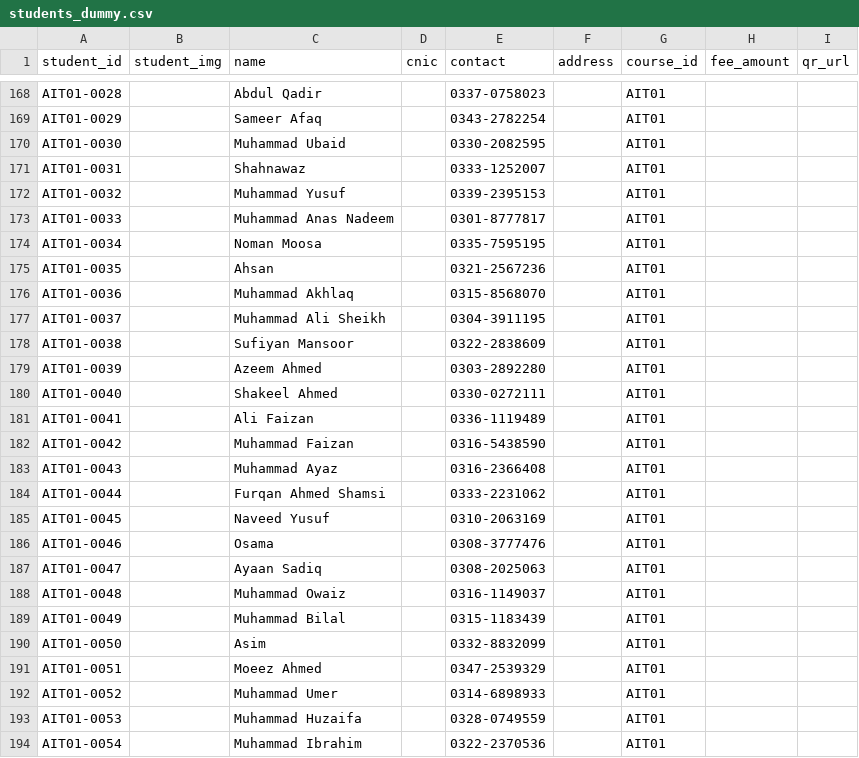
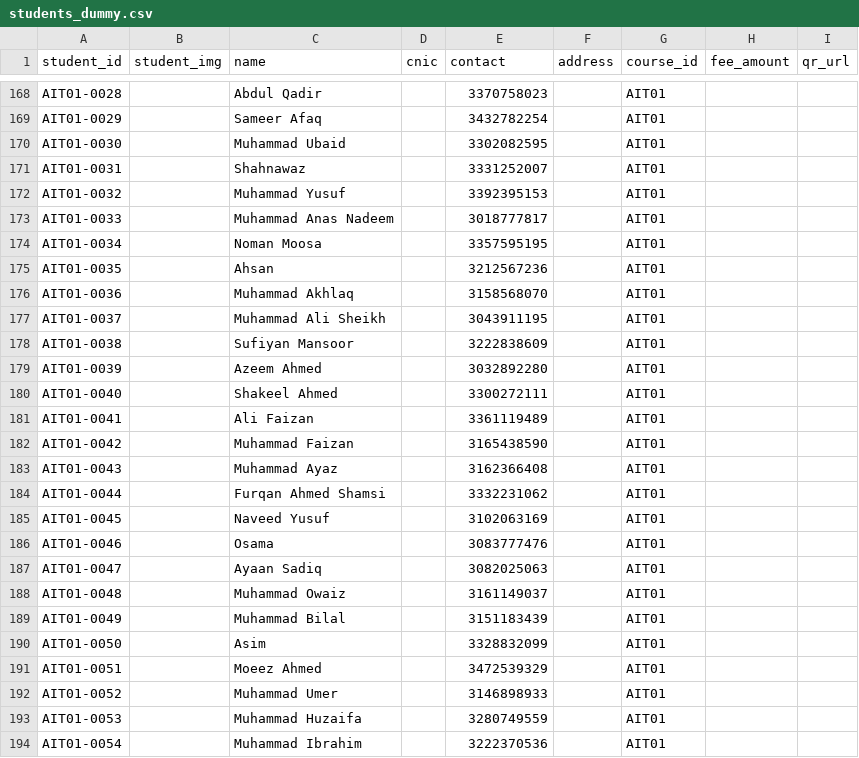
Before and after one commit to sheikhhaad/Admin-portal-backend, a CSV file: students_dummy.csv, drawn as a sheet; only a part is shown, gaps mark what is left out; the diff covers the shown part only; the diff names each change by its address in the sheet, - before the commit and + after, or states it on an @@ line.

```diff
--- a/students_dummy.csv
+++ b/students_dummy.csv
-E168 (contact): 0337-0758023
+E168 (contact): 3370758023
-E169 (contact): 0343-2782254
+E169 (contact): 3432782254
-E170 (contact): 0330-2082595
+E170 (contact): 3302082595
-E171 (contact): 0333-1252007
+E171 (contact): 3331252007
-E172 (contact): 0339-2395153
+E172 (contact): 3392395153
-E173 (contact): 0301-8777817
+E173 (contact): 3018777817
-E174 (contact): 0335-7595195
+E174 (contact): 3357595195
-E175 (contact): 0321-2567236
+E175 (contact): 3212567236
-E176 (contact): 0315-8568070
+E176 (contact): 3158568070
-E177 (contact): 0304-3911195
+E177 (contact): 3043911195
-E178 (contact): 0322-2838609
+E178 (contact): 3222838609
-E179 (contact): 0303-2892280
+E179 (contact): 3032892280
-E180 (contact): 0330-0272111
+E180 (contact): 3300272111
-E181 (contact): 0336-1119489
+E181 (contact): 3361119489
-E182 (contact): 0316-5438590
+E182 (contact): 3165438590
-E183 (contact): 0316-2366408
+E183 (contact): 3162366408
-E184 (contact): 0333-2231062
+E184 (contact): 3332231062
-E185 (contact): 0310-2063169
+E185 (contact): 3102063169
-E186 (contact): 0308-3777476
+E186 (contact): 3083777476
-E187 (contact): 0308-2025063
+E187 (contact): 3082025063
-E188 (contact): 0316-1149037
+E188 (contact): 3161149037
-E189 (contact): 0315-1183439
+E189 (contact): 3151183439
-E190 (contact): 0332-8832099
+E190 (contact): 3328832099
-E191 (contact): 0347-2539329
+E191 (contact): 3472539329
-E192 (contact): 0314-6898933
+E192 (contact): 3146898933
-E193 (contact): 0328-0749559
+E193 (contact): 3280749559
-E194 (contact): 0322-2370536
+E194 (contact): 3222370536
```
Also changed, not shown: 54 edited cells elsewhere in this file.
